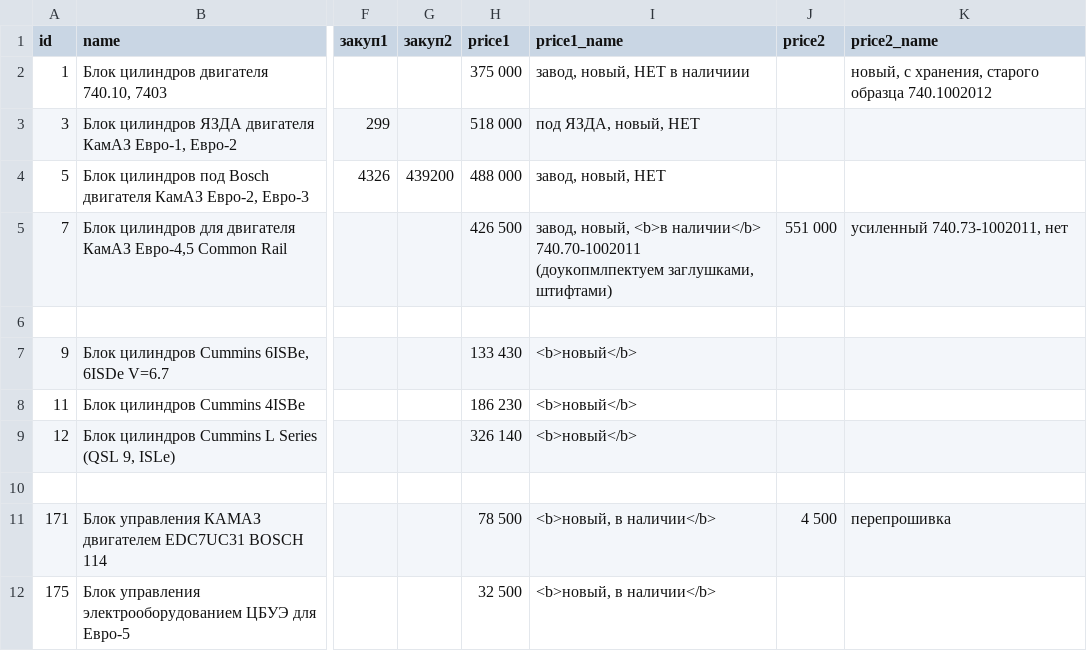
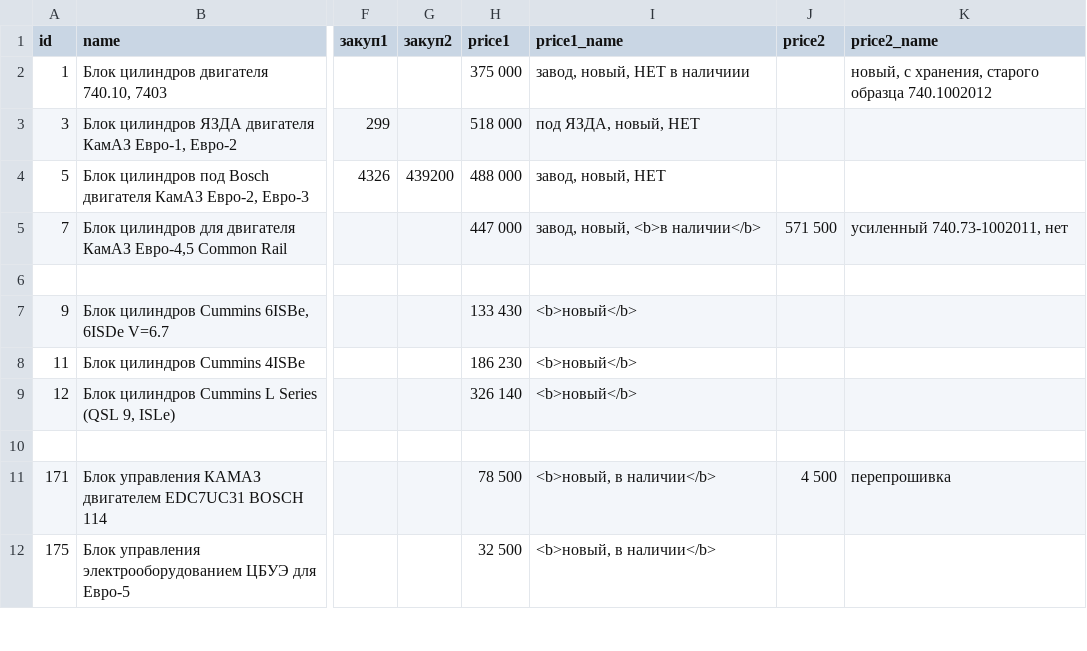
Before and after one commit to reesly/zap-kam, a TSV file: data/dvig_zap.tsv, drawn as a sheet; only a part is shown, gaps mark what is left out; the diff names each change by its address in the sheet, - before the commit and + after, or states it on an @@ line.

Commit message:
111

```diff
--- a/data/dvig_zap.tsv
+++ b/data/dvig_zap.tsv
-H5 (price1): 426 500
+H5 (price1): 447 000
-I5 (price1_name): …<b>в наличии</b> 740.70-1002011 (доукопмлпектуем заглушками, штифтами)
+I5 (price1_name): …<b>в наличии</b>
-J5 (price2): 551 000
+J5 (price2): 571 500
```
